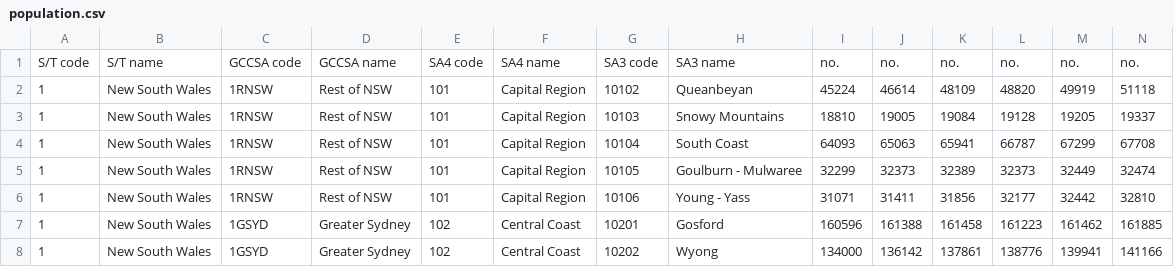
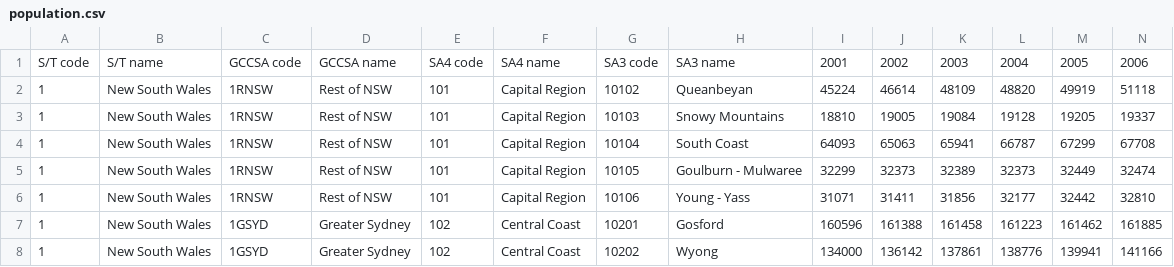
Before and after one commit to kwon0145/FIT3179, a CSV file: population.csv, drawn as a sheet; only a part is shown; removed rows and columns are numbered as before the commit, all else as after; rows hold the shown columns only; the diff names each change by its address in the sheet, - before the commit and + after, or states it on an @@ line.

Commit message:
Add files via upload

```diff
--- a/population.csv
+++ b/population.csv
-row 1: S/T code | S/T name | GCCSA code | GCCSA name | SA4 code | SA4 name | SA3 code | SA3 name | no. | no. | no. | no. | no. | no.
+row 1: S/T code | S/T name | GCCSA code | GCCSA name | SA4 code | SA4 name | SA3 code | SA3 name | 2001 | 2002 | 2003 | 2004 | 2005 | 2006
```
